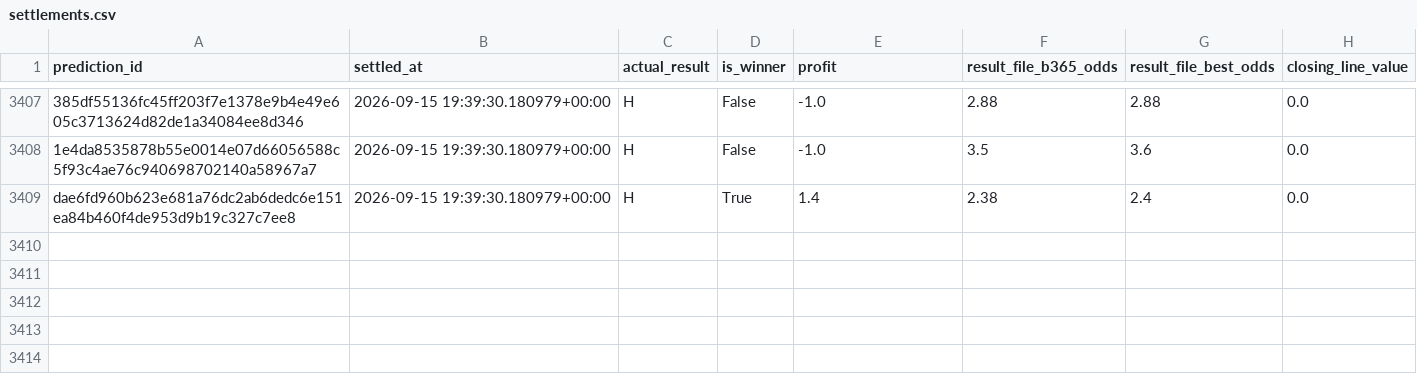
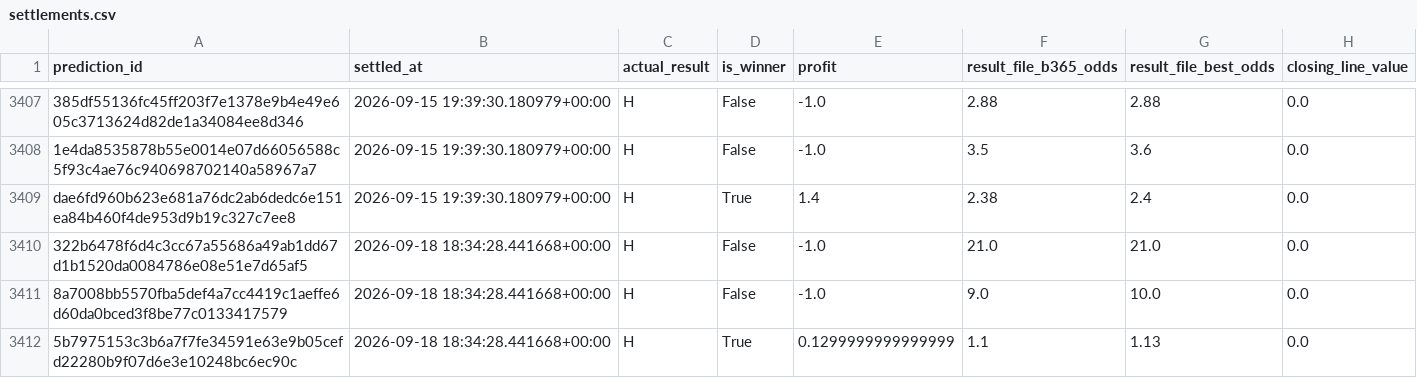
Before and after one commit to kaspersgit/football-prediction-autoresearch, a CSV file: data/shadow/settlements.csv, drawn as a sheet; only a part is shown, gaps mark what is left out; the diff names each change by its address in the sheet, - before the commit and + after, or states it on an @@ line.

```diff
--- a/data/shadow/settlements.csv
+++ b/data/shadow/settlements.csv
+row 3410: 322b6478f6d4c3cc67a55686a49ab1dd67d1b1520da0084786e08e51e7d65af5 | 2026-09-18 18:34:28.441668+00:00 | H | False | -1.0 | 21.0 | 21.0 | 0.0
+row 3411: 8a7008bb5570fba5def4a7cc4419c1aeffe6d60da0bced3f8be77c0133417579 | 2026-09-18 18:34:28.441668+00:00 | H | False | -1.0 | 9.0 | 10.0 | 0.0
+row 3412: 5b7975153c3b6a7f7fe34591e63e9b05cefd22280b9f07d6e3e10248bc6ec90c | 2026-09-18 18:34:28.441668+00:00 | H | True | 0.1299999999999999 | 1.1 | 1.13 | 0.0
```
Also changed, not shown: 1 other file.
